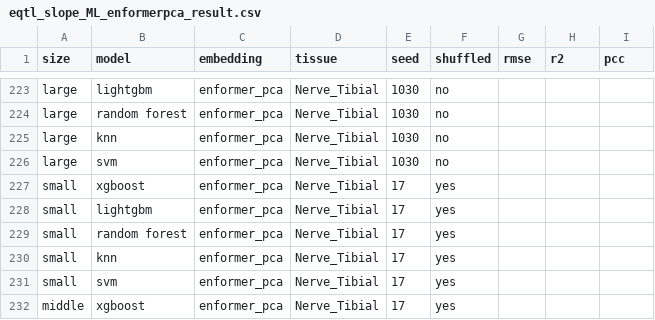
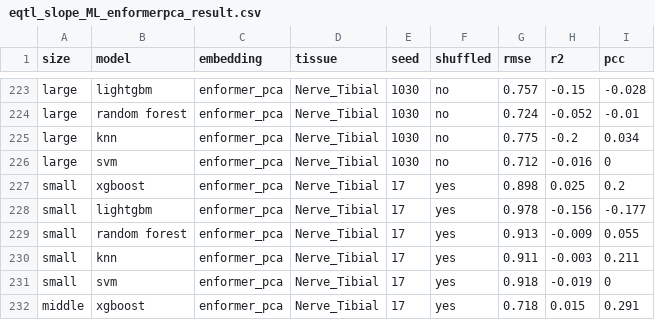
Before and after one commit to Liuzhe30/DNAMutBenchMark, a CSV file: experiments/visualization/downstream_tasks_results/eqtl_slope_ML_enformerpca_result.csv, drawn as a sheet; only a part is shown, gaps mark what is left out; the diff covers the shown part only; the diff names each change by its address in the sheet, - before the commit and + after, or states it on an @@ line.

```diff
--- a/experiments/visualization/downstream_tasks_results/eqtl_slope_ML_enformerpca_result.csv
+++ b/experiments/visualization/downstream_tasks_results/eqtl_slope_ML_enformerpca_result.csv
-G223 (rmse): (empty)
+G223 (rmse): 0.757
-H223 (r2): (empty)
+H223 (r2): -0.15
-I223 (pcc): (empty)
+I223 (pcc): -0.028
-G224 (rmse): (empty)
+G224 (rmse): 0.724
-H224 (r2): (empty)
+H224 (r2): -0.052
-I224 (pcc): (empty)
+I224 (pcc): -0.01
-G225 (rmse): (empty)
+G225 (rmse): 0.775
-H225 (r2): (empty)
+H225 (r2): -0.2
-I225 (pcc): (empty)
+I225 (pcc): 0.034
-G226 (rmse): (empty)
+G226 (rmse): 0.712
-H226 (r2): (empty)
+H226 (r2): -0.016
-I226 (pcc): (empty)
+I226 (pcc): 0
-G227 (rmse): (empty)
+G227 (rmse): 0.898
-H227 (r2): (empty)
+H227 (r2): 0.025
-I227 (pcc): (empty)
+I227 (pcc): 0.2
-G228 (rmse): (empty)
+G228 (rmse): 0.978
-H228 (r2): (empty)
+H228 (r2): -0.156
-I228 (pcc): (empty)
+I228 (pcc): -0.177
-G229 (rmse): (empty)
+G229 (rmse): 0.913
-H229 (r2): (empty)
+H229 (r2): -0.009
-I229 (pcc): (empty)
+I229 (pcc): 0.055
-G230 (rmse): (empty)
+G230 (rmse): 0.911
-H230 (r2): (empty)
+H230 (r2): -0.003
-I230 (pcc): (empty)
+I230 (pcc): 0.211
-G231 (rmse): (empty)
+G231 (rmse): 0.918
-H231 (r2): (empty)
+H231 (r2): -0.019
-I231 (pcc): (empty)
+I231 (pcc): 0
-G232 (rmse): (empty)
+G232 (rmse): 0.718
-H232 (r2): (empty)
+H232 (r2): 0.015
-I232 (pcc): (empty)
+I232 (pcc): 0.291
```
Also changed, not shown: 147 edited cells elsewhere in this file, experiments/visualization/downstream_tasks_results/eqtl_slope_ML_gpn_result.csv, experiments/visualization/downstream_tasks_results/eqtl_slope_ML_hyena_result.csv.
